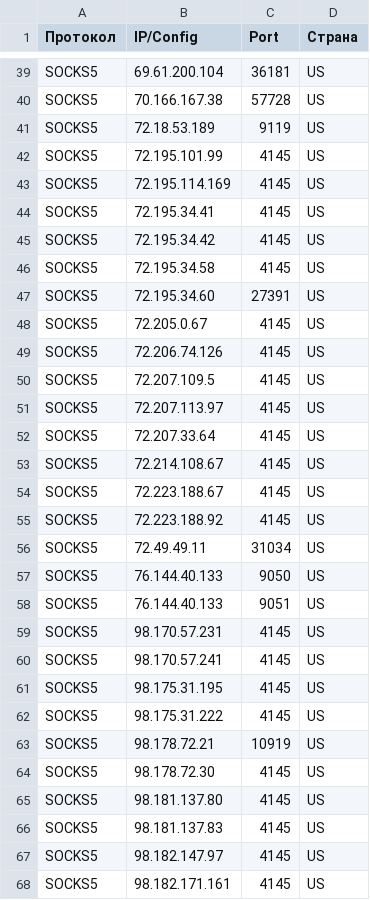
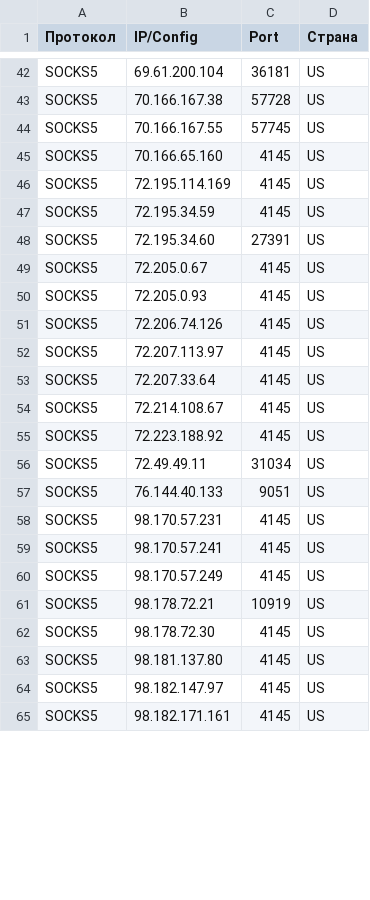
Before and after one commit to gaztormoz910-alt/proxy-soft-fetch, a CSV file: results_residential/all.csv, drawn as a sheet; only a part is shown, gaps mark what is left out; the diff covers the shown part only.

```diff
--- a/results_residential/all.csv
+++ b/results_residential/all.csv
@@ -40,12 +43,10 @@ SOCKS5,69.61.200.104,36181,US
 SOCKS5,70.166.167.38,57728,US
-SOCKS5,72.18.53.189,9119,US
-SOCKS5,72.195.101.99,4145,US
+SOCKS5,70.166.167.55,57745,US
+SOCKS5,70.166.65.160,4145,US
 SOCKS5,72.195.114.169,4145,US
-SOCKS5,72.195.34.41,4145,US
-SOCKS5,72.195.34.42,4145,US
-SOCKS5,72.195.34.58,4145,US
+SOCKS5,72.195.34.59,4145,US
 SOCKS5,72.195.34.60,27391,US
 SOCKS5,72.205.0.67,4145,US
+SOCKS5,72.205.0.93,4145,US
 SOCKS5,72.206.74.126,4145,US
-SOCKS5,72.207.109.5,4145,US
 SOCKS5,72.207.113.97,4145,US
@@ -53,6 +54,4 @@ SOCKS5,72.207.33.64,4145,US
 SOCKS5,72.214.108.67,4145,US
-SOCKS5,72.223.188.67,4145,US
 SOCKS5,72.223.188.92,4145,US
 SOCKS5,72.49.49.11,31034,US
-SOCKS5,76.144.40.133,9050,US
 SOCKS5,76.144.40.133,9051,US
@@ -60,4 +59,3 @@ SOCKS5,98.170.57.231,4145,US
 SOCKS5,98.170.57.241,4145,US
-SOCKS5,98.175.31.195,4145,US
-SOCKS5,98.175.31.222,4145,US
+SOCKS5,98.170.57.249,4145,US
 SOCKS5,98.178.72.21,10919,US
@@ -65,3 +63,2 @@ SOCKS5,98.178.72.30,4145,US
 SOCKS5,98.181.137.80,4145,US
-SOCKS5,98.181.137.83,4145,US
 SOCKS5,98.182.147.97,4145,US
```
Also changed, not shown: 14 added rows, 9 removed rows and 4 edited cells elsewhere in this file, results_live/http.csv, 26 other files.
